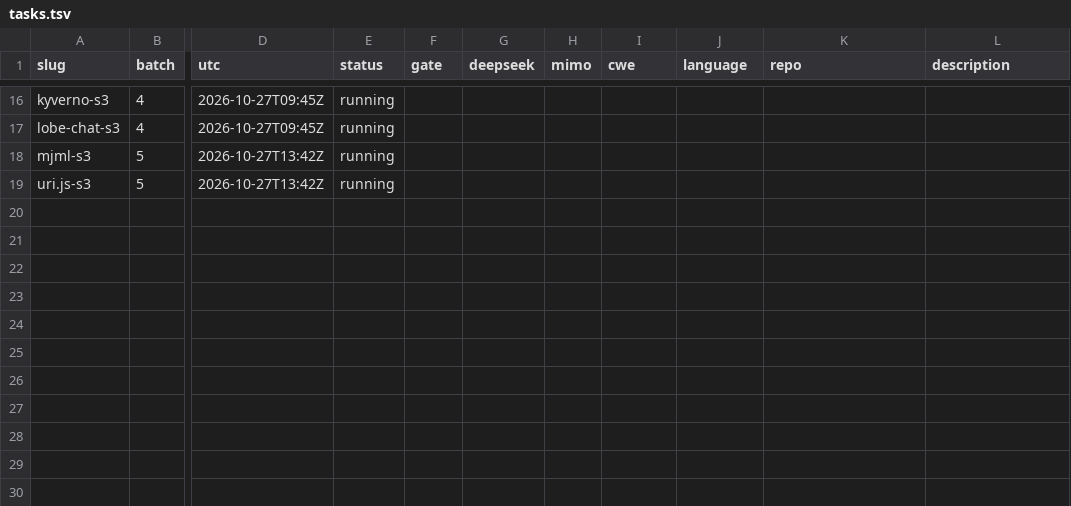
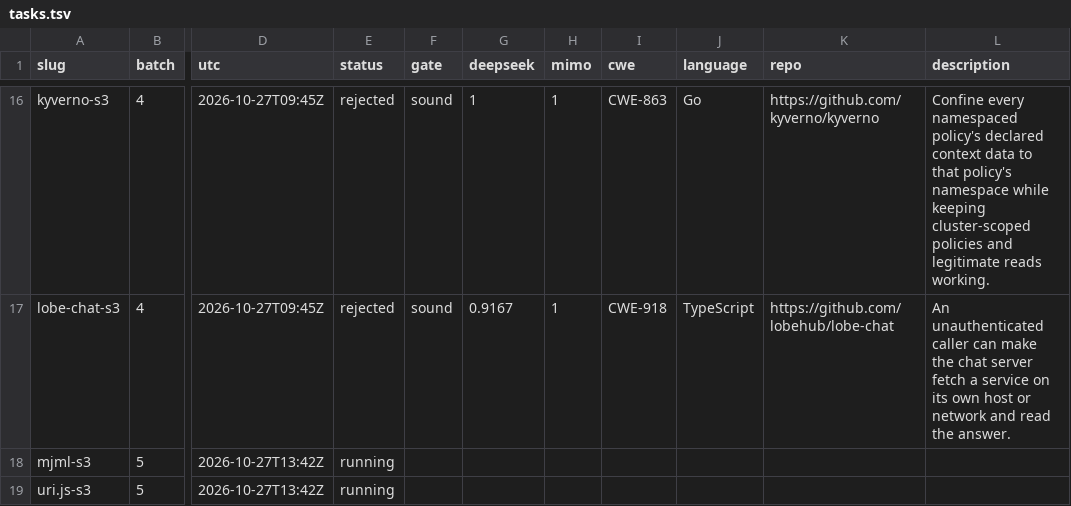
Before and after one commit to sherazrazadev/swe-benching, a TSV file: reports/actions/tasks.tsv, drawn as a sheet; only a part is shown, gaps mark what is left out; the diff covers the shown part only; the diff names each change by its address in the sheet, - before the commit and + after, or states it on an @@ line.

```diff
--- a/reports/actions/tasks.tsv
+++ b/reports/actions/tasks.tsv
-E16:E17 (status): running
+E16:E17 (status): rejected
-F16:F17 (gate): (empty)
+F16:F17 (gate): sound
-G16 (deepseek): (empty)
+G16 (deepseek): 1
-H16:H17 (mimo): (empty)
+H16:H17 (mimo): 1
-I16 (cwe): (empty)
+I16 (cwe): CWE-863
-J16 (language): (empty)
+J16 (language): Go
-K16 (repo): (empty)
+K16 (repo): https://github.com/kyverno/kyverno
-L16 (description): (empty)
+L16 (description): Confine every namespaced policy's declared context data to that policy's namespace while keeping cluster-scoped policies and legitimate reads working.
-G17 (deepseek): (empty)
+G17 (deepseek): 0.9167
-I17 (cwe): (empty)
+I17 (cwe): CWE-918
-J17 (language): (empty)
+J17 (language): TypeScript
-K17 (repo): (empty)
+K17 (repo): https://github.com/lobehub/lobe-chat
-L17 (description): (empty)
+L17 (description): An unauthenticated caller can make the chat server fetch a service on its own host or network and read the answer.
```
Also changed, not shown: 40 edited cells elsewhere in this file, 2 other files.
